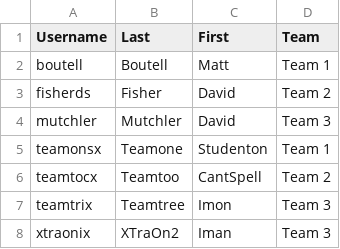
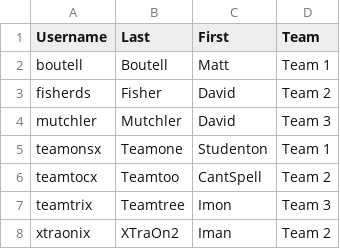
Before and after one commit to RoseMobileEndpoints/GradeRecorderBackend, a CSV file: static/files/simple_roster.csv, drawn as a sheet.

Commit message:
Another roster edit

```diff
--- a/static/files/simple_roster.csv
+++ b/static/files/simple_roster.csv
@@ -7,2 +7,2 @@
 "teamtrix","Teamtree","Imon","Team 3"
-"xtraonix","XTraOn2","Iman","Team 3"
+"xtraonix","XTraOn2","Iman","Team 2"
```
